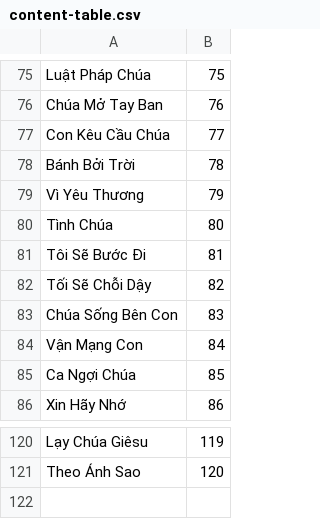
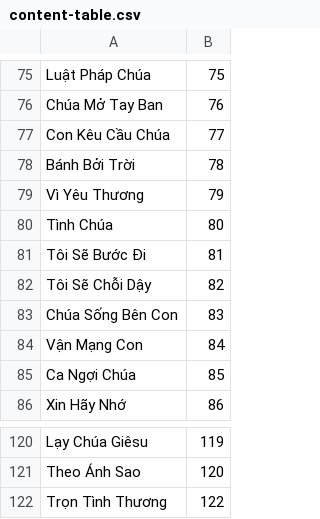
Before and after one commit to dhoangtu/thanhvinhdapca-lmgbtranthanhcao, a CSV file: sach/content-table.csv, drawn as a sheet; only a part is shown, gaps mark what is left out.

```diff
--- a/sach/content-table.csv
+++ b/sach/content-table.csv
@@ -81,3 +81,3 @@ Tình Chúa;80
 Tôi Sẽ Bước Đi;81
-Tối Sẽ Chỗi Dậy;82
+Tôi Sẽ Chỗi Dậy;82
 Chúa Sống Bên Con;83
@@ -121 +121,2 @@ Lạy Chúa Giêsu;119
 Theo Ánh Sao;120
+Trọn Tình Thương;122
```
Also changed, not shown: 2 other files.
